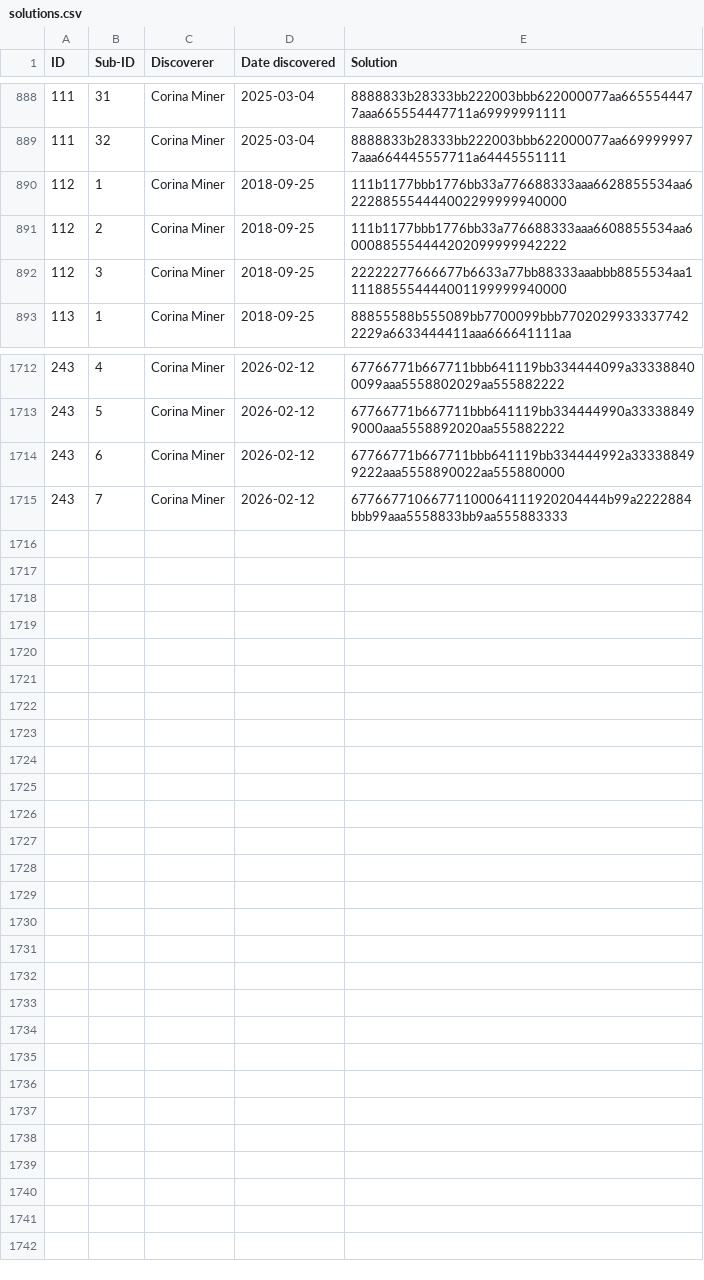
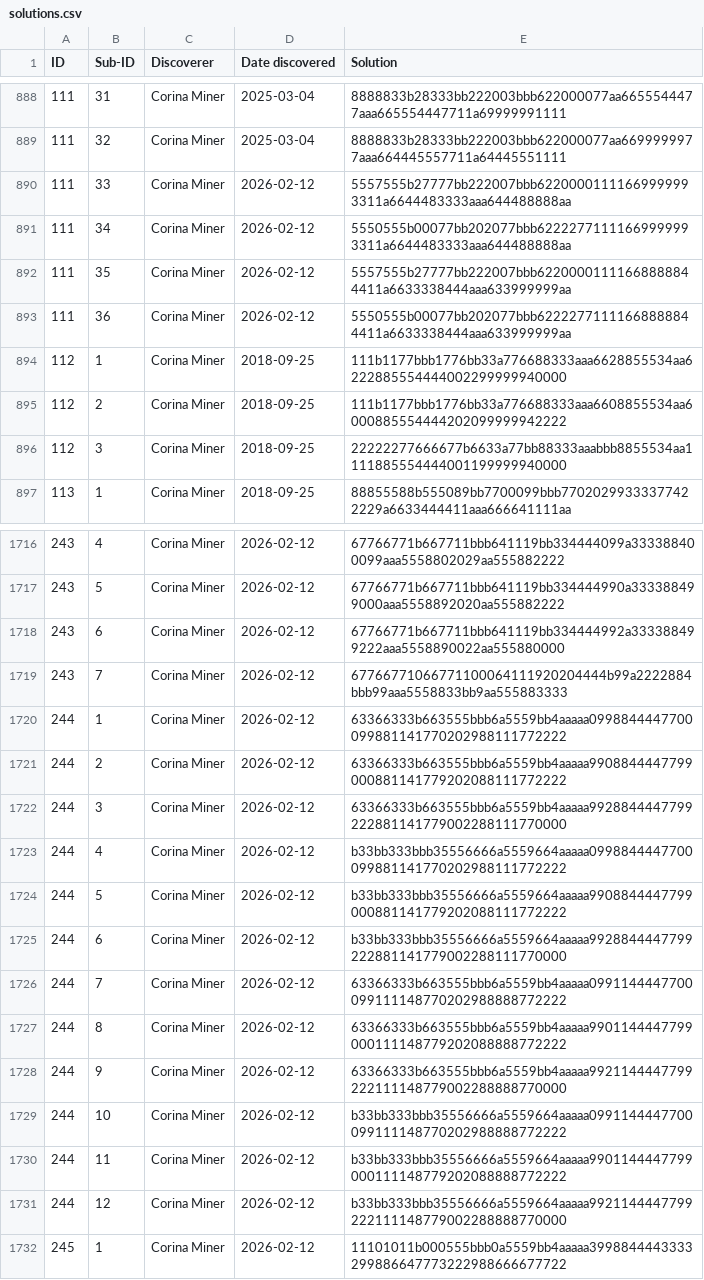
Before and after one commit to corinaminer/triangle-puzzle, a CSV file: solutions.csv, drawn as a sheet; only a part is shown, gaps mark what is left out.

Commit message:
244, 245, sisters of 111
- 244 similar to 243, has all the same symmetry transitions
- 245 derived from 244

```diff
--- a/solutions.csv
+++ b/solutions.csv
@@ -889,2 +889,6 @@ ID,Sub-ID,Discoverer,Date discovered,Solution
 111,32,Corina Miner,2025-03-04,8888833b28333bb222003bbb622000077aa6699999977aaa664445557711a64445551111
+111,33,Corina Miner,2026-02-12,5557555b27777bb222007bbb62200001111669999993311a6644483333aaa644488888aa
+111,34,Corina Miner,2026-02-12,5550555b00077bb202077bbb62222771111669999993311a6644483333aaa644488888aa
+111,35,Corina Miner,2026-02-12,5557555b27777bb222007bbb62200001111668888844411a6633338444aaa633999999aa
+111,36,Corina Miner,2026-02-12,5550555b00077bb202077bbb62222771111668888844411a6633338444aaa633999999aa
 112,1,Corina Miner,2018-09-25,111b1177bbb1776bb33a776688333aaa6628855534aa6222885554444002299999940000
@@ -1715 +1719,14 @@ ID,Sub-ID,Discoverer,Date discovered,Solution
 243,7,Corina Miner,2026-02-12,67766771066771100064111920204444b99a2222884bbb99aaa5558833bb9aa555883333
+244,1,Corina Miner,2026-02-12,63366333b663555bbb6a5559bb4aaaaa0998844447700099881141770202988111772222
+244,2,Corina Miner,2026-02-12,63366333b663555bbb6a5559bb4aaaaa9908844447799000881141779202088111772222
+244,3,Corina Miner,2026-02-12,63366333b663555bbb6a5559bb4aaaaa9928844447799222881141779002288111770000
+244,4,Corina Miner,2026-02-12,b33bb333bbb35556666a5559664aaaaa0998844447700099881141770202988111772222
+244,5,Corina Miner,2026-02-12,b33bb333bbb35556666a5559664aaaaa9908844447799000881141779202088111772222
+244,6,Corina Miner,2026-02-12,b33bb333bbb35556666a5559664aaaaa9928844447799222881141779002288111770000
+244,7,Corina Miner,2026-02-12,63366333b663555bbb6a5559bb4aaaaa0991144447700099111148770202988888772222
+244,8,Corina Miner,2026-02-12,63366333b663555bbb6a5559bb4aaaaa9901144447799000111148779202088888772222
+244,9,Corina Miner,2026-02-12,63366333b663555bbb6a5559bb4aaaaa9921144447799222111148779002288888770000
+244,10,Corina Miner,2026-02-12,b33bb333bbb35556666a5559664aaaaa0991144447700099111148770202988888772222
+244,11,Corina Miner,2026-02-12,b33bb333bbb35556666a5559664aaaaa9901144447799000111148779202088888772222
+244,12,Corina Miner,2026-02-12,b33bb333bbb35556666a5559664aaaaa9921144447799222111148779002288888770000
+245,1,Corina Miner,2026-02-12,11101011b000555bbb0a5559bb4aaaaa3998844443333299886647773222988666677722
```
